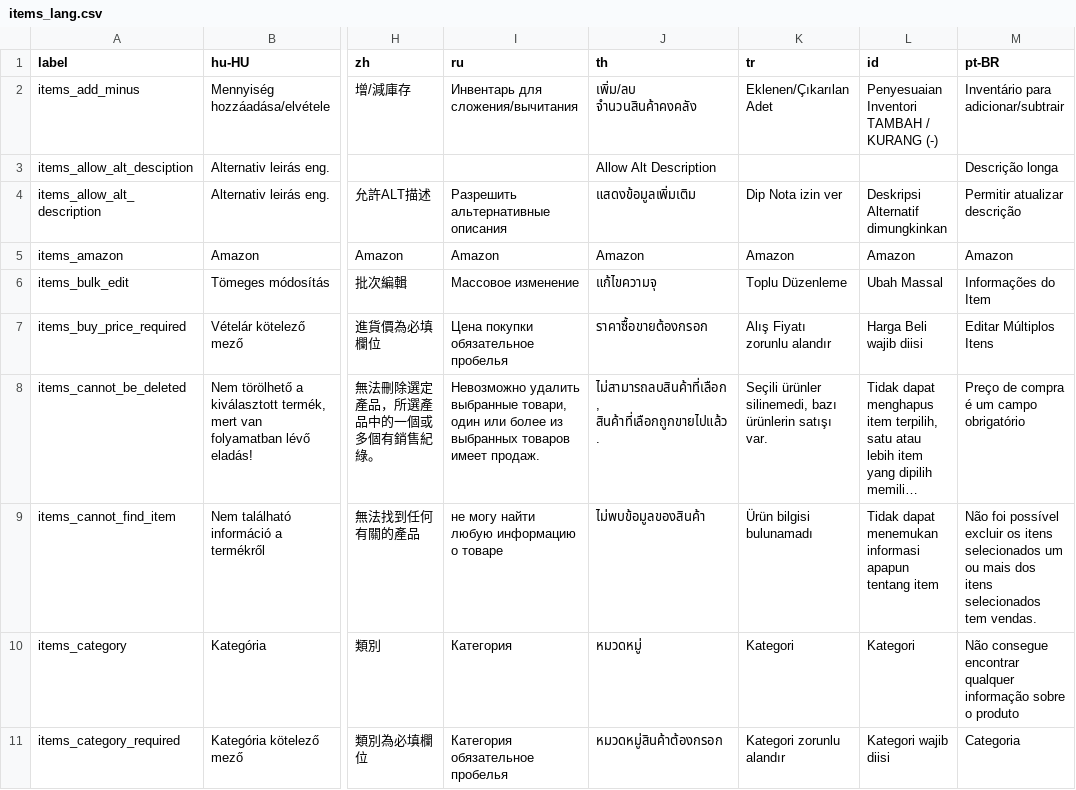
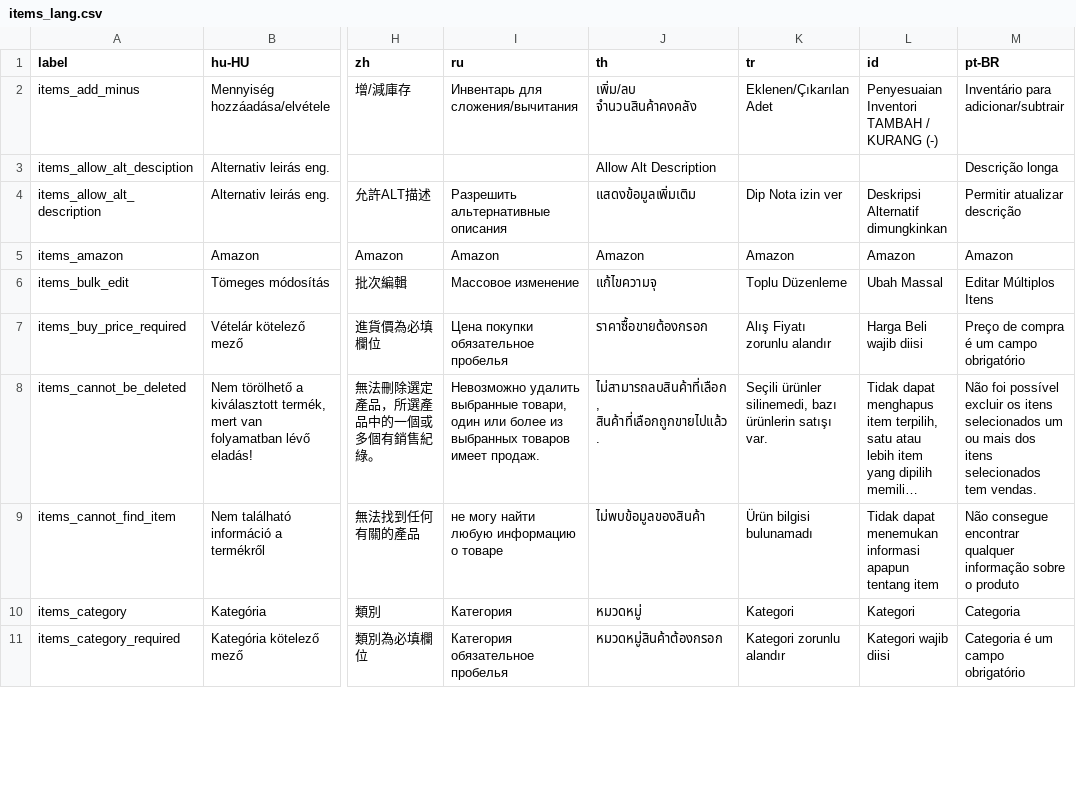
Before and after one commit to opensourcepos/opensourcepos, a CSV file: translations/items_lang.csv, drawn as a sheet; only a part is shown, gaps mark what is left out; long unchanged cells end in …; the diff covers the shown part only; the diff names each change by its address in the sheet, - before the commit and + after, or states it on an @@ line.

Commit message:
More Portuguese (Brazil) translations (#462)

```diff
--- a/translations/items_lang.csv
+++ b/translations/items_lang.csv
-M6 (pt-BR): Informações do Item
+M6 (pt-BR): Editar Múltiplos Itens
-M7 (pt-BR): Editar Múltiplos Itens
+M7 (pt-BR): Preço de compra é um campo obrigatório
-M8 (pt-BR): Preço de compra é um campo obrigatório
+M8 (pt-BR): Não foi possível excluir os itens selecionados um ou mais dos itens selecionados tem vendas.
-M9 (pt-BR): Não foi possível excluir os itens selecionados um ou mais dos itens selecionados tem vendas.
+M9 (pt-BR): Não consegue encontrar qualquer informação sobre o produto
-M10 (pt-BR): Não consegue encontrar qualquer informação sobre o produto
+M10 (pt-BR): Categoria
-M11 (pt-BR): Categoria
+M11 (pt-BR): Categoria é um campo obrigatório
```
Also changed, not shown: 6 edited cells elsewhere in this file, 1 other file.
